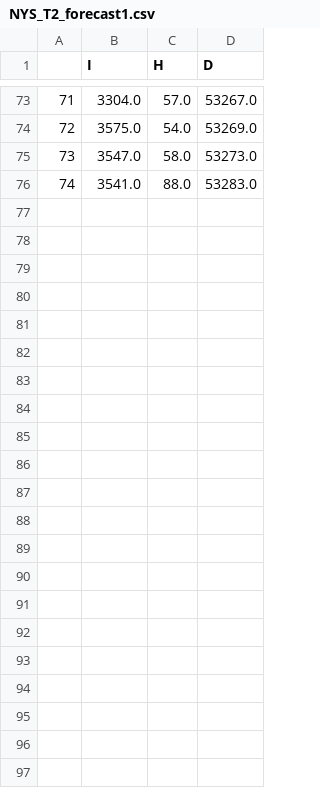
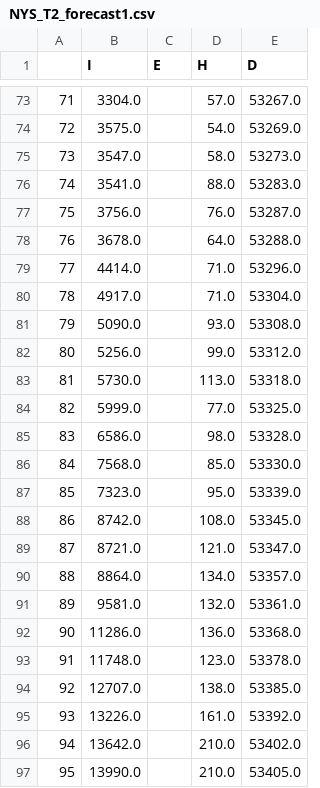
Before and after one commit to ciemss/pyciemss, a CSV file: notebook/ensemble_eval_sa/datasets/NYS_T2_forecast1.csv, drawn as a sheet; only a part is shown, gaps mark what is left out; the diff names each change by its address in the sheet, - before the commit and + after, or states it on an @@ line.

```diff
--- a/notebook/ensemble_eval_sa/datasets/NYS_T2_forecast1.csv
+++ b/notebook/ensemble_eval_sa/datasets/NYS_T2_forecast1.csv
+column C (E), empty
+row 77: 75 | 3756.0 |  | 76.0 | 53287.0
+row 78: 76 | 3678.0 |  | 64.0 | 53288.0
+row 79: 77 | 4414.0 |  | 71.0 | 53296.0
+row 80: 78 | 4917.0 |  | 71.0 | 53304.0
+row 81: 79 | 5090.0 |  | 93.0 | 53308.0
+row 82: 80 | 5256.0 |  | 99.0 | 53312.0
+row 83: 81 | 5730.0 |  | 113.0 | 53318.0
+row 84: 82 | 5999.0 |  | 77.0 | 53325.0
+row 85: 83 | 6586.0 |  | 98.0 | 53328.0
+row 86: 84 | 7568.0 |  | 85.0 | 53330.0
+row 87: 85 | 7323.0 |  | 95.0 | 53339.0
+row 88: 86 | 8742.0 |  | 108.0 | 53345.0
+row 89: 87 | 8721.0 |  | 121.0 | 53347.0
+row 90: 88 | 8864.0 |  | 134.0 | 53357.0
+row 91: 89 | 9581.0 |  | 132.0 | 53361.0
+row 92: 90 | 11286.0 |  | 136.0 | 53368.0
+row 93: 91 | 11748.0 |  | 123.0 | 53378.0
+row 94: 92 | 12707.0 |  | 138.0 | 53385.0
+row 95: 93 | 13226.0 |  | 161.0 | 53392.0
+row 96: 94 | 13642.0 |  | 210.0 | 53402.0
+row 97: 95 | 13990.0 |  | 210.0 | 53405.0
```
Also changed, not shown: notebook/ensemble_eval_sa/datasets/NYS_T1_forecast3.csv, notebook/ensemble_eval_sa/datasets/NYS_T1_forecast4.csv, 36 other files.
